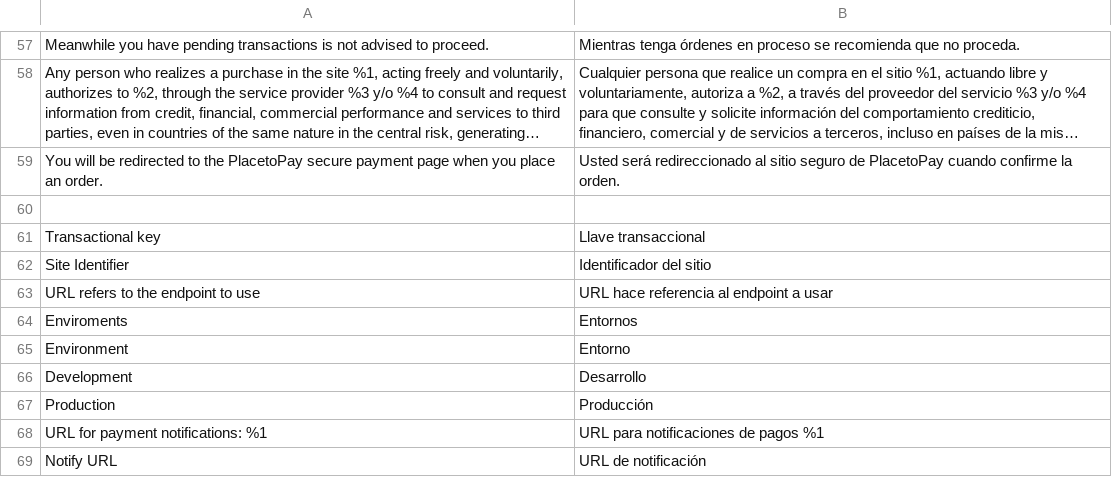
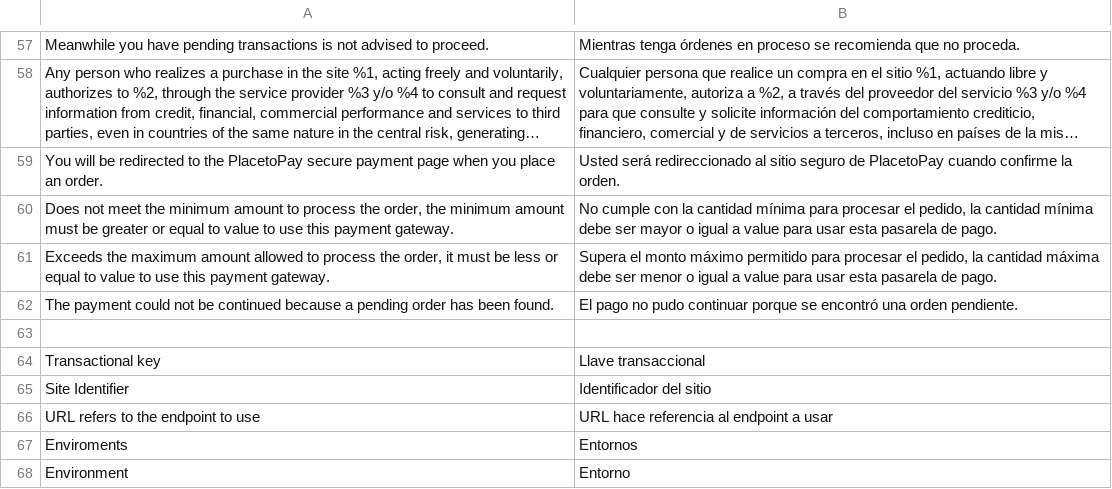
Before and after one commit to placetopay-org/magento2-placetopay, a CSV file: i18n/es_CO.csv, drawn as a sheet; only a part is shown, gaps mark what is left out; the shorter side is filled out with more unchanged rows; long unchanged cells end in …; the diff names each change by its address in the sheet, - before the commit and + after, or states it on an @@ line.

Commit message:
Add payment pending validation message

```diff
--- a/i18n/es_CO.csv
+++ b/i18n/es_CO.csv
+row 60: Does not meet the minimum amount to process the order, the minimum amount must be greater or equal to value to use this payment gateway. | No cumple con la cantidad mínima para procesar el pedido, la cantidad mínima debe ser mayor o igual a value para usar esta pasarela de pago.
+row 61: Exceeds the maximum amount allowed to process the order, it must be less or equal to value to use this payment gateway. | Supera el monto máximo permitido para procesar el pedido, la cantidad máxima debe ser menor o igual a value para usar esta pasarela de pago.
+row 62: The payment could not be continued because a pending order has been found. | El pago no pudo continuar porque se encontró una orden pendiente.
```
Also changed, not shown: i18n/en_US.csv, i18n/es_ES.csv, 2 other files.
